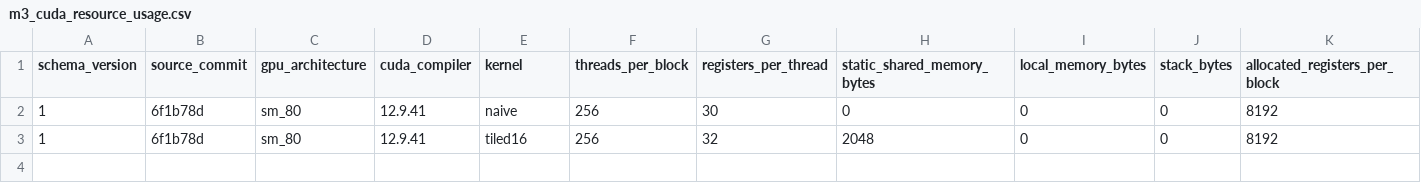
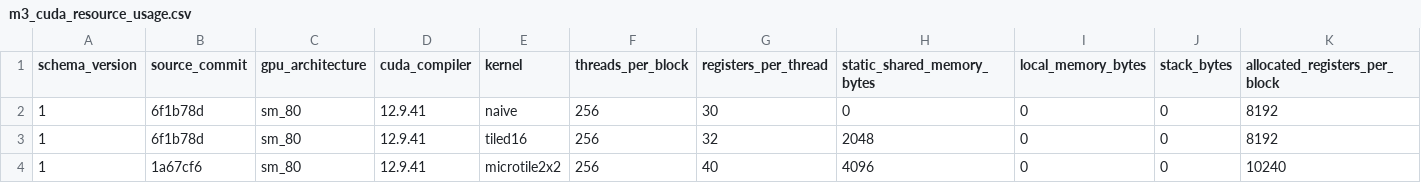
Before and after one commit to vaughaningram/gpu-perf-model, a CSV file: results/m3_cuda_resource_usage.csv, drawn as a sheet; only a part is shown; rows hold the shown columns only; the diff names each change by its address in the sheet, - before the commit and + after, or states it on an @@ line.

Commit message:
Record and explain M4 microtile results

```diff
--- a/results/m3_cuda_resource_usage.csv
+++ b/results/m3_cuda_resource_usage.csv
+row 4: 1 | 1a67cf6 | sm_80 | 12.9.41 | microtile2x2 | 256 | 40 | 4096 | 0 | 0 | 10240
```
Also changed, not shown: 5 other files.
